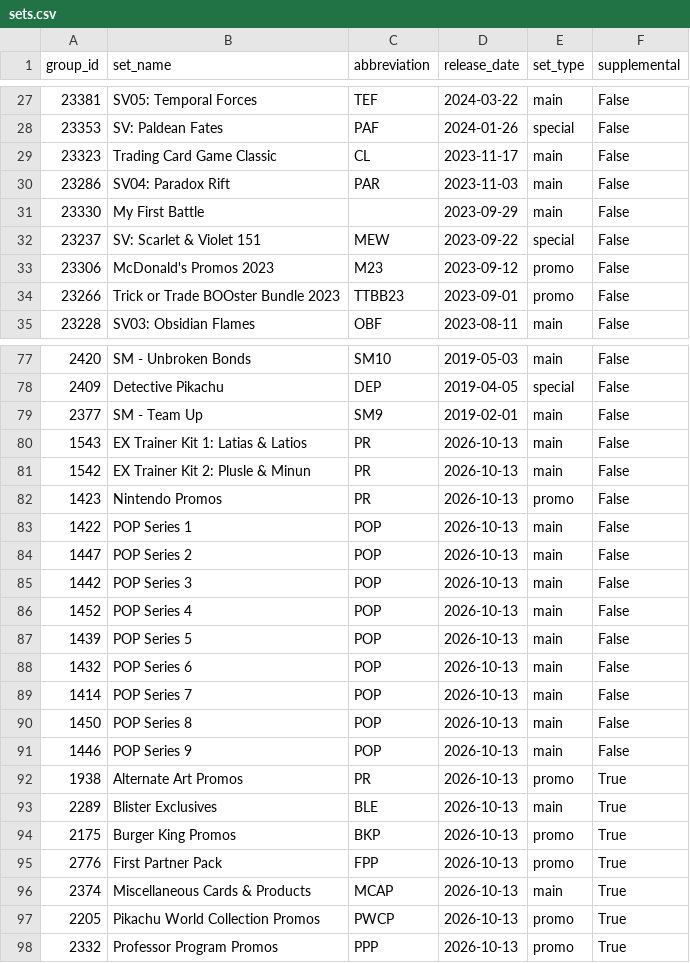
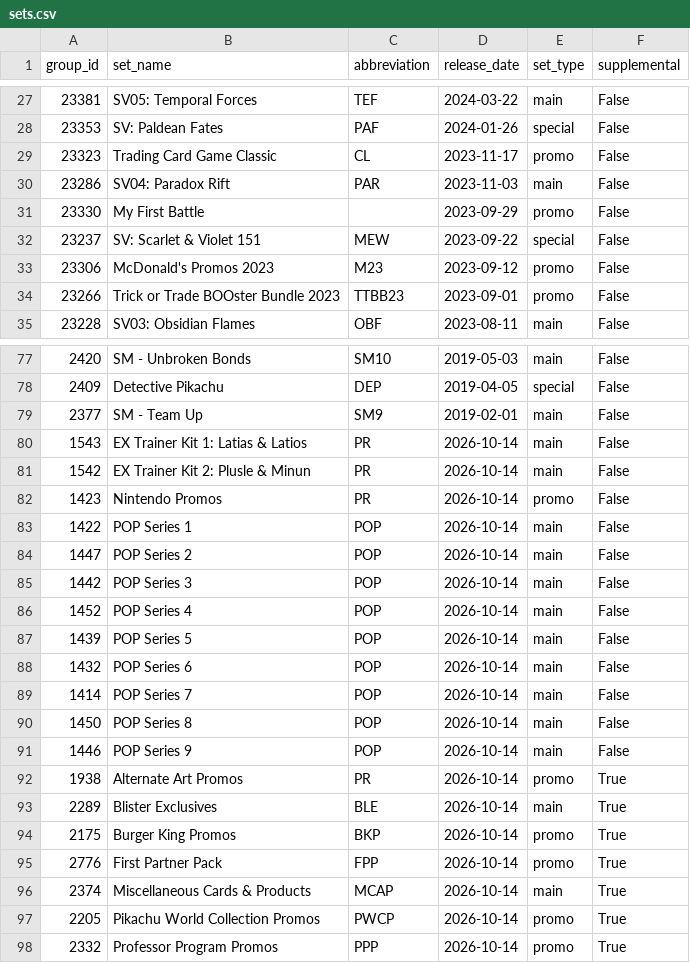
Before and after one commit to krystiangniotyspam-maker/pokescout, a CSV file: data/catalog/sets.csv, drawn as a sheet; only a part is shown, gaps mark what is left out.

```diff
--- a/data/catalog/sets.csv
+++ b/data/catalog/sets.csv
@@ -28,5 +28,5 @@ group_id,set_name,abbreviation,release_date,set_type,supplemental
 23353,SV: Paldean Fates,PAF,2024-01-26,special,False
-23323,Trading Card Game Classic,CL,2023-11-17,main,False
+23323,Trading Card Game Classic,CL,2023-11-17,promo,False
 23286,SV04: Paradox Rift,PAR,2023-11-03,main,False
-23330,My First Battle,,2023-09-29,main,False
+23330,My First Battle,,2023-09-29,promo,False
 23237,SV: Scarlet & Violet 151,MEW,2023-09-22,special,False
@@ -79,20 +79,20 @@ group_id,set_name,abbreviation,release_date,set_type,supplemental
 2377,SM - Team Up,SM9,2019-02-01,main,False
-1543,EX Trainer Kit 1: Latias & Latios,PR,2026-10-13,main,False
-1542,EX Trainer Kit 2: Plusle & Minun,PR,2026-10-13,main,False
-1423,Nintendo Promos,PR,2026-10-13,promo,False
-1422,POP Series 1,POP,2026-10-13,main,False
-1447,POP Series 2,POP,2026-10-13,main,False
-1442,POP Series 3,POP,2026-10-13,main,False
-1452,POP Series 4,POP,2026-10-13,main,False
-1439,POP Series 5,POP,2026-10-13,main,False
-1432,POP Series 6,POP,2026-10-13,main,False
-1414,POP Series 7,POP,2026-10-13,main,False
-1450,POP Series 8,POP,2026-10-13,main,False
-1446,POP Series 9,POP,2026-10-13,main,False
-1938,Alternate Art Promos,PR,2026-10-13,promo,True
-2289,Blister Exclusives,BLE,2026-10-13,main,True
-2175,Burger King Promos,BKP,2026-10-13,promo,True
-2776,First Partner Pack,FPP,2026-10-13,promo,True
-2374,Miscellaneous Cards & Products,MCAP,2026-10-13,main,True
-2205,Pikachu World Collection Promos,PWCP,2026-10-13,promo,True
-2332,Professor Program Promos,PPP,2026-10-13,promo,True
+1543,EX Trainer Kit 1: Latias & Latios,PR,2026-10-14,main,False
+1542,EX Trainer Kit 2: Plusle & Minun,PR,2026-10-14,main,False
+1423,Nintendo Promos,PR,2026-10-14,promo,False
+1422,POP Series 1,POP,2026-10-14,main,False
+1447,POP Series 2,POP,2026-10-14,main,False
+1442,POP Series 3,POP,2026-10-14,main,False
+1452,POP Series 4,POP,2026-10-14,main,False
+1439,POP Series 5,POP,2026-10-14,main,False
+1432,POP Series 6,POP,2026-10-14,main,False
+1414,POP Series 7,POP,2026-10-14,main,False
+1450,POP Series 8,POP,2026-10-14,main,False
+1446,POP Series 9,POP,2026-10-14,main,False
+1938,Alternate Art Promos,PR,2026-10-14,promo,True
+2289,Blister Exclusives,BLE,2026-10-14,main,True
+2175,Burger King Promos,BKP,2026-10-14,promo,True
+2776,First Partner Pack,FPP,2026-10-14,promo,True
+2374,Miscellaneous Cards & Products,MCAP,2026-10-14,main,True
+2205,Pikachu World Collection Promos,PWCP,2026-10-14,promo,True
+2332,Professor Program Promos,PPP,2026-10-14,promo,True
```
Also changed, not shown: data/catalog/cards.csv, data/catalog/sealed.csv, 1 other file.
